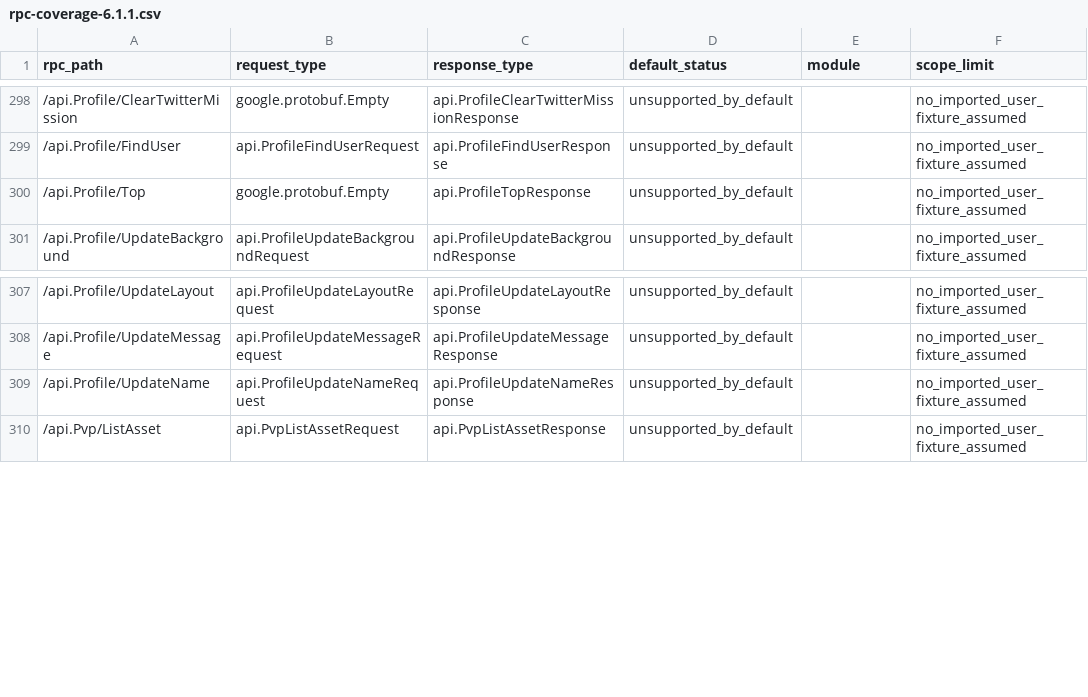
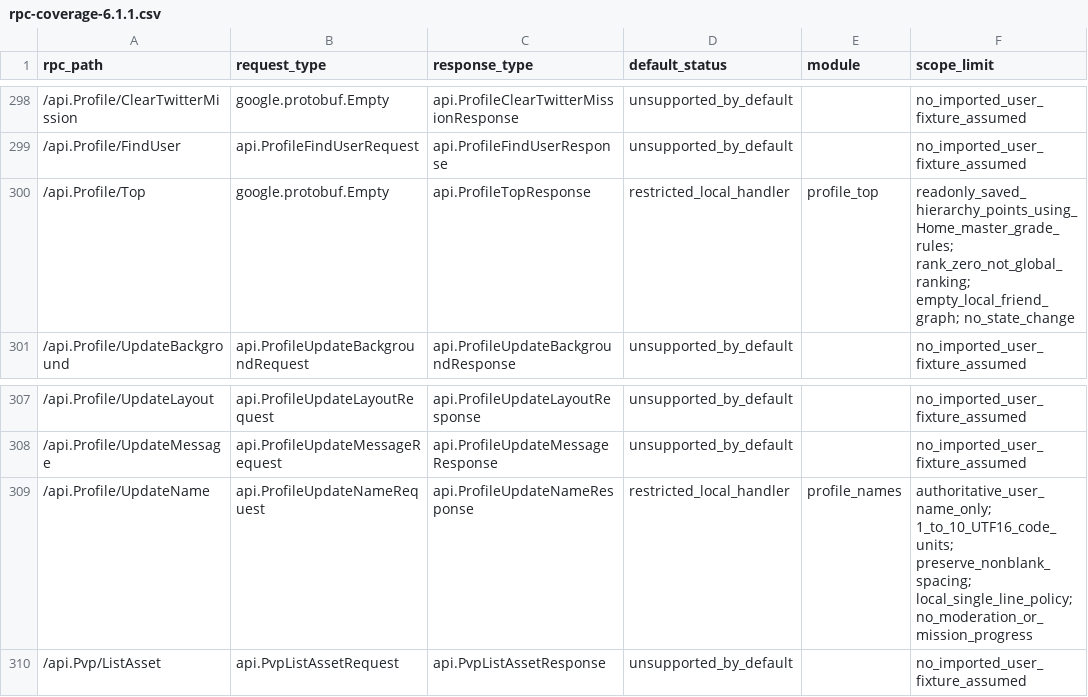
Before and after one commit to tagundo/IdolyPride_client, a CSV file: docs/rpc-coverage-6.1.1.csv, drawn as a sheet; only a part is shown, gaps mark what is left out.

Commit message:
Record original Android baseline and current profile handler coverage

```diff
--- a/docs/rpc-coverage-6.1.1.csv
+++ b/docs/rpc-coverage-6.1.1.csv
@@ -299,3 +299,3 @@ rpc_path,request_type,response_type,default_status,module,scope_limit
 /api.Profile/FindUser,api.ProfileFindUserRequest,api.ProfileFindUserResponse,unsupported_by_default,,no_imported_user_fixture_assumed
-/api.Profile/Top,google.protobuf.Empty,api.ProfileTopResponse,unsupported_by_default,,no_imported_user_fixture_assumed
+/api.Profile/Top,google.protobuf.Empty,api.ProfileTopResponse,restricted_local_handler,profile_top,readonly_saved_hierarchy_points_using_Home_master_grade_rules; rank_zero_not_global_ranking; empty_local_friend_graph; no_state_change
 /api.Profile/UpdateBackground,api.ProfileUpdateBackgroundRequest,api.ProfileUpdateBackgroundResponse,unsupported_by_default,,no_imported_user_fixture_assumed
@@ -308,3 +308,3 @@ rpc_path,request_type,response_type,default_status,module,scope_limit
 /api.Profile/UpdateMessage,api.ProfileUpdateMessageRequest,api.ProfileUpdateMessageResponse,unsupported_by_default,,no_imported_user_fixture_assumed
-/api.Profile/UpdateName,api.ProfileUpdateNameRequest,api.ProfileUpdateNameResponse,unsupported_by_default,,no_imported_user_fixture_assumed
+/api.Profile/UpdateName,api.ProfileUpdateNameRequest,api.ProfileUpdateNameResponse,restricted_local_handler,profile_names,authoritative_user_name_only; 1_to_10_UTF16_code_units; preserve_nonblank_spacing; local_single_line_policy; no_moderation_or_mission_progress
 /api.Pvp/ListAsset,api.PvpListAssetRequest,api.PvpListAssetResponse,unsupported_by_default,,no_imported_user_fixture_assumed
```
Also changed, not shown: 2 other files.
